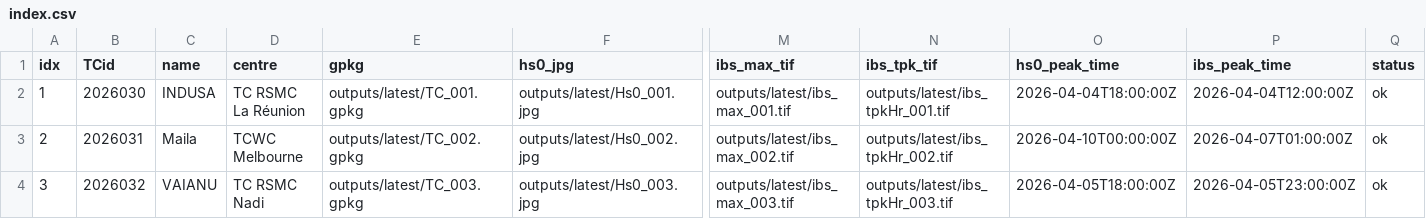
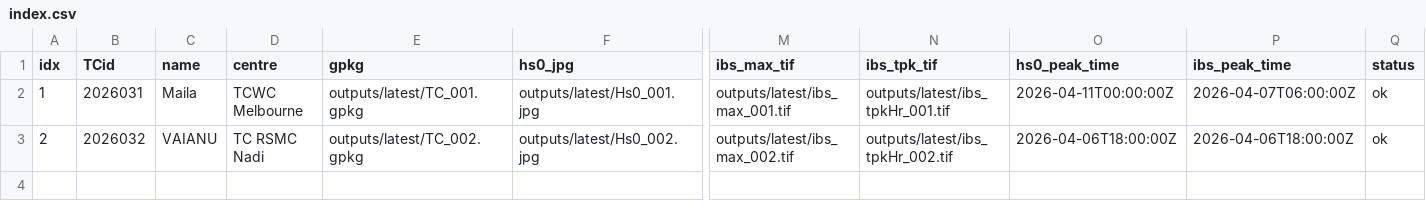
Before and after one commit to JulianOG/cyclone_ocean_waves, a CSV file: outputs/latest/index.csv, drawn as a sheet; only a part is shown, gaps mark what is left out; rows hold the shown columns only; the diff names each change by its address in the sheet, - before the commit and + after, or states it on an @@ line.

```diff
--- a/outputs/latest/index.csv
+++ b/outputs/latest/index.csv
-B2 (TCid): 2026030
+B2 (TCid): 2026031
-C2 (name): INDUSA
+C2 (name): Maila
-D2 (centre): TC RSMC La Réunion
+D2 (centre): TCWC Melbourne
-O2 (hs0_peak_time): 2026-04-04T18:00:00Z
+O2 (hs0_peak_time): 2026-04-11T00:00:00Z
-P2 (ibs_peak_time): 2026-04-04T12:00:00Z
+P2 (ibs_peak_time): 2026-04-07T06:00:00Z
-B3 (TCid): 2026031
+B3 (TCid): 2026032
-C3 (name): Maila
+C3 (name): VAIANU
-D3 (centre): TCWC Melbourne
+D3 (centre): TC RSMC Nadi
-O3 (hs0_peak_time): 2026-04-10T00:00:00Z
+O3 (hs0_peak_time): 2026-04-06T18:00:00Z
-P3 (ibs_peak_time): 2026-04-07T01:00:00Z
+P3 (ibs_peak_time): 2026-04-06T18:00:00Z
-row 4: 3 | 2026032 | VAIANU | TC RSMC Nadi | outputs/latest/TC_003.gpkg | outputs/latest/Hs0_003.jpg | outputs/latest/ibs_max_003.tif | outputs/latest/ibs_tpkHr_003.tif | 2026-04-05T18:00:00Z | 2026-04-05T23:00:00Z | ok
```
Also changed, not shown: 18 other files.
